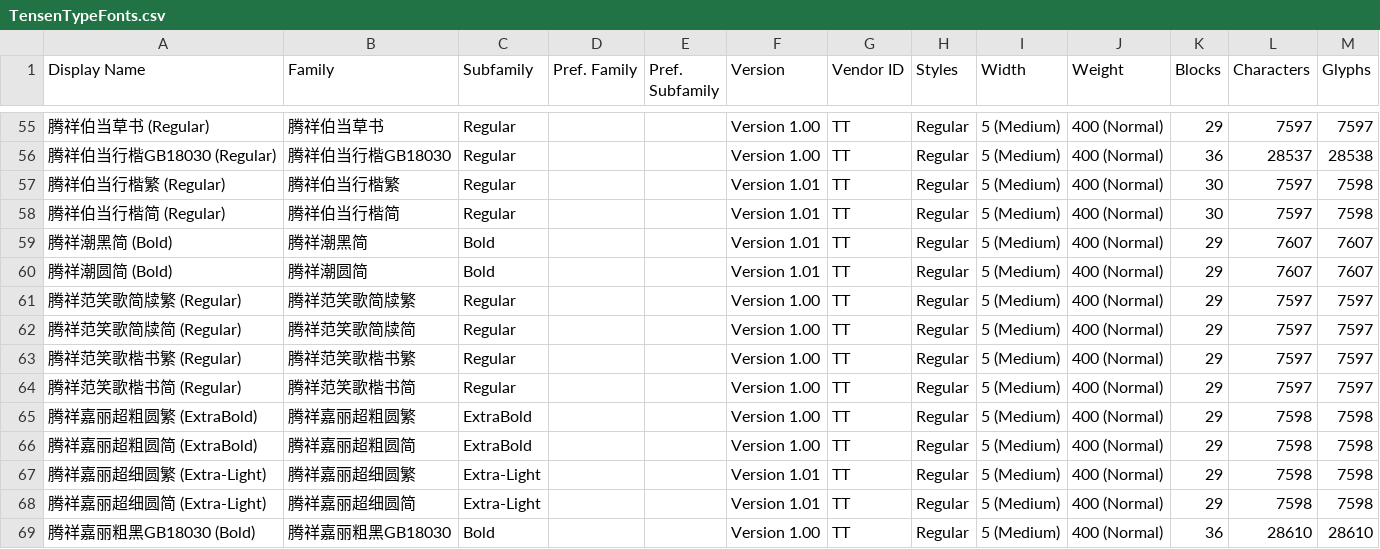
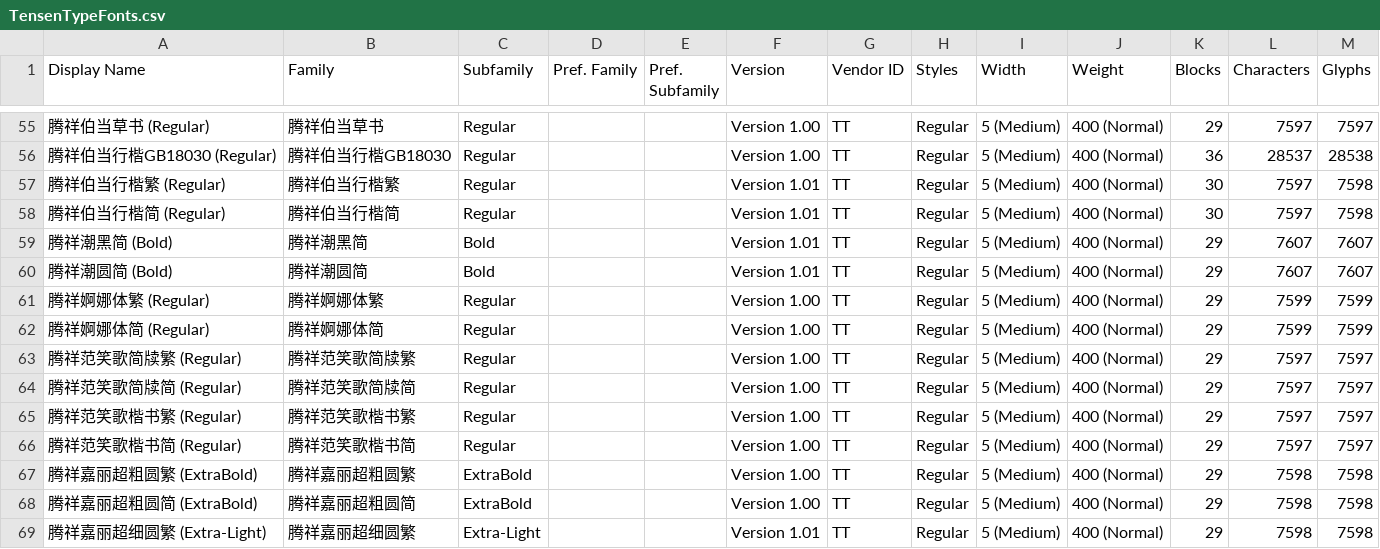
Before and after one commit to CNMan/TensenTypeFonts, a CSV file: TensenTypeFonts.csv, drawn as a sheet; only a part is shown, gaps mark what is left out; the shorter side is filled out with more unchanged rows; the diff names each change by its address in the sheet, - before the commit and + after, or states it on an @@ line.

Commit message:
字体上架:腾祥婀娜体繁/腾祥婀娜体简

```diff
--- a/TensenTypeFonts.csv
+++ b/TensenTypeFonts.csv
+row 61: 腾祥婀娜体繁 (Regular) | 腾祥婀娜体繁 | Regular |  |  | Version 1.00 | TT | Regular | 5 (Medium) | 400 (Normal) | 29 | 7599 | 7599
+row 62: 腾祥婀娜体简 (Regular) | 腾祥婀娜体简 | Regular |  |  | Version 1.00 | TT | Regular | 5 (Medium) | 400 (Normal) | 29 | 7599 | 7599
```
Also changed, not shown: 2 other files.
